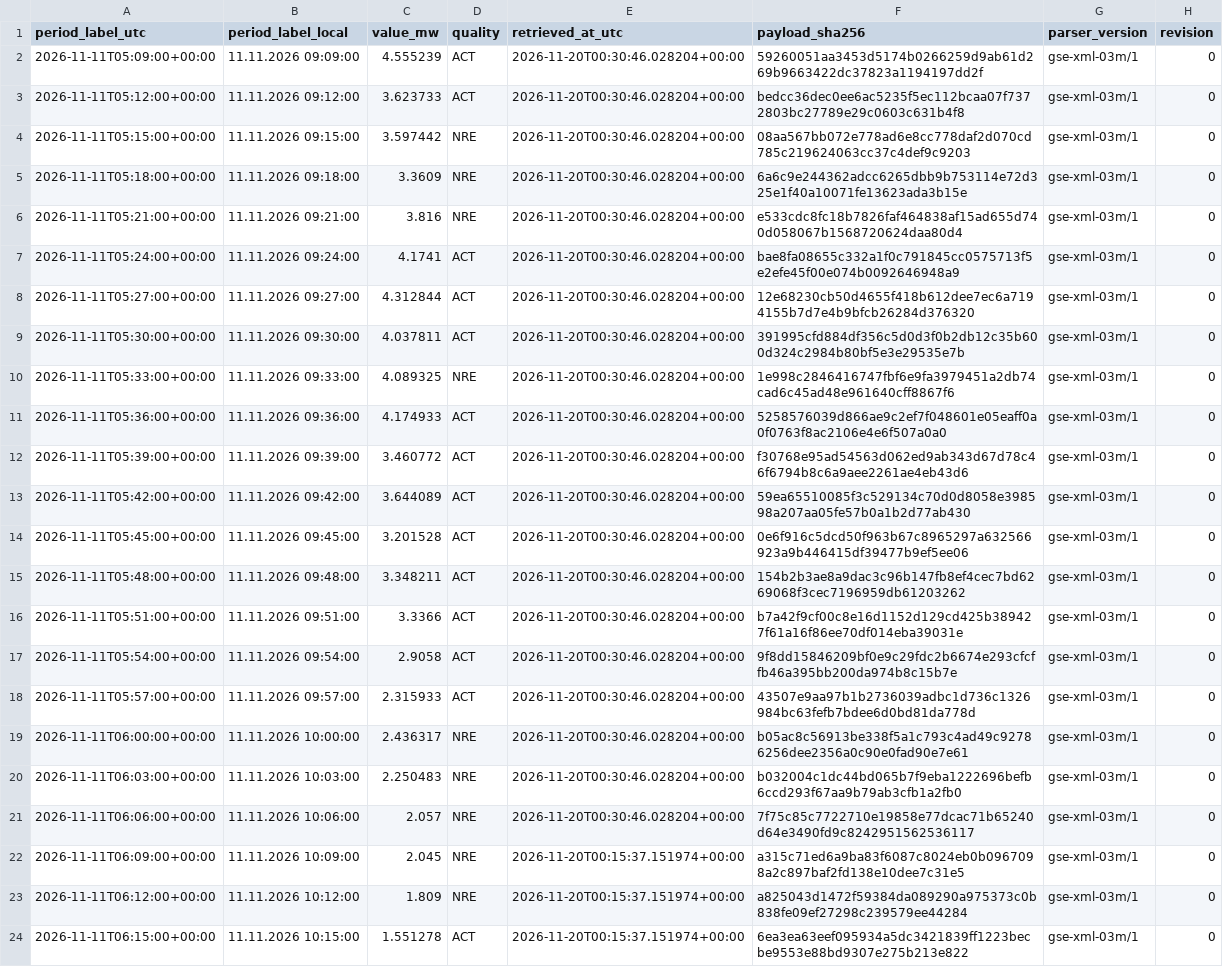
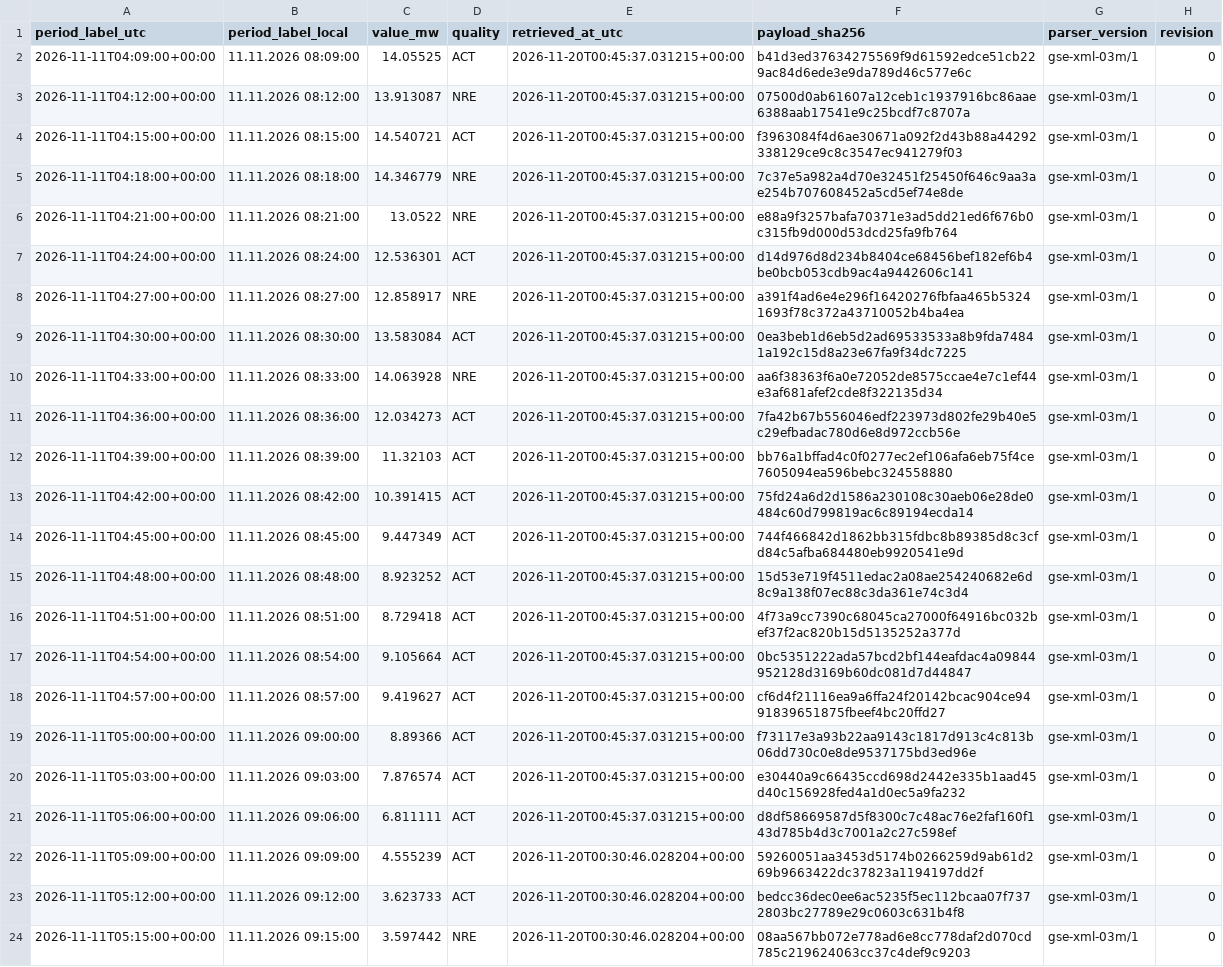
Before and after one commit to GiorgiKhorbaladze/Georgia-WindCast, a CSV file: gse/2026/11/2026-11-11.csv, drawn as a sheet; only a part is shown; the shorter side is filled out with more unchanged rows; the diff names each change by its address in the sheet, - before the commit and + after, or states it on an @@ line.

```diff
--- a/gse/2026/11/2026-11-11.csv
+++ b/gse/2026/11/2026-11-11.csv
+row 2: 2026-11-11T04:09:00+00:00 | 11.11.2026 08:09:00 | 14.05525 | ACT | 2026-11-20T00:45:37.031215+00:00 | b41d3ed37634275569f9d61592edce51cb229ac84d6ede3e9da789d46c577e6c | gse-xml-03m/1 | 0
+row 3: 2026-11-11T04:12:00+00:00 | 11.11.2026 08:12:00 | 13.913087 | NRE | 2026-11-20T00:45:37.031215+00:00 | 07500d0ab61607a12ceb1c1937916bc86aae6388aab17541e9c25bcdf7c8707a | gse-xml-03m/1 | 0
+row 4: 2026-11-11T04:15:00+00:00 | 11.11.2026 08:15:00 | 14.540721 | ACT | 2026-11-20T00:45:37.031215+00:00 | f3963084f4d6ae30671a092f2d43b88a44292338129ce9c8c3547ec941279f03 | gse-xml-03m/1 | 0
+row 5: 2026-11-11T04:18:00+00:00 | 11.11.2026 08:18:00 | 14.346779 | NRE | 2026-11-20T00:45:37.031215+00:00 | 7c37e5a982a4d70e32451f25450f646c9aa3ae254b707608452a5cd5ef74e8de | gse-xml-03m/1 | 0
+row 6: 2026-11-11T04:21:00+00:00 | 11.11.2026 08:21:00 | 13.0522 | NRE | 2026-11-20T00:45:37.031215+00:00 | e88a9f3257bafa70371e3ad5dd21ed6f676b0c315fb9d000d53dcd25fa9fb764 | gse-xml-03m/1 | 0
+row 7: 2026-11-11T04:24:00+00:00 | 11.11.2026 08:24:00 | 12.536301 | ACT | 2026-11-20T00:45:37.031215+00:00 | d14d976d8d234b8404ce68456bef182ef6b4be0bcb053cdb9ac4a9442606c141 | gse-xml-03m/1 | 0
+row 8: 2026-11-11T04:27:00+00:00 | 11.11.2026 08:27:00 | 12.858917 | NRE | 2026-11-20T00:45:37.031215+00:00 | a391f4ad6e4e296f16420276fbfaa465b53241693f78c372a43710052b4ba4ea | gse-xml-03m/1 | 0
+row 9: 2026-11-11T04:30:00+00:00 | 11.11.2026 08:30:00 | 13.583084 | ACT | 2026-11-20T00:45:37.031215+00:00 | 0ea3beb1d6eb5d2ad69533533a8b9fda74841a192c15d8a23e67fa9f34dc7225 | gse-xml-03m/1 | 0
+row 10: 2026-11-11T04:33:00+00:00 | 11.11.2026 08:33:00 | 14.063928 | NRE | 2026-11-20T00:45:37.031215+00:00 | aa6f38363f6a0e72052de8575ccae4e7c1ef44e3af681afef2cde8f322135d34 | gse-xml-03m/1 | 0
+row 11: 2026-11-11T04:36:00+00:00 | 11.11.2026 08:36:00 | 12.034273 | ACT | 2026-11-20T00:45:37.031215+00:00 | 7fa42b67b556046edf223973d802fe29b40e5c29efbadac780d6e8d972ccb56e | gse-xml-03m/1 | 0
+row 12: 2026-11-11T04:39:00+00:00 | 11.11.2026 08:39:00 | 11.32103 | ACT | 2026-11-20T00:45:37.031215+00:00 | bb76a1bffad4c0f0277ec2ef106afa6eb75f4ce7605094ea596bebc324558880 | gse-xml-03m/1 | 0
+row 13: 2026-11-11T04:42:00+00:00 | 11.11.2026 08:42:00 | 10.391415 | ACT | 2026-11-20T00:45:37.031215+00:00 | 75fd24a6d2d1586a230108c30aeb06e28de0484c60d799819ac6c89194ecda14 | gse-xml-03m/1 | 0
+row 14: 2026-11-11T04:45:00+00:00 | 11.11.2026 08:45:00 | 9.447349 | ACT | 2026-11-20T00:45:37.031215+00:00 | 744f466842d1862bb315fdbc8b89385d8c3cfd84c5afba684480eb9920541e9d | gse-xml-03m/1 | 0
+row 15: 2026-11-11T04:48:00+00:00 | 11.11.2026 08:48:00 | 8.923252 | ACT | 2026-11-20T00:45:37.031215+00:00 | 15d53e719f4511edac2a08ae254240682e6d8c9a138f07ec88c3da361e74c3d4 | gse-xml-03m/1 | 0
+row 16: 2026-11-11T04:51:00+00:00 | 11.11.2026 08:51:00 | 8.729418 | ACT | 2026-11-20T00:45:37.031215+00:00 | 4f73a9cc7390c68045ca27000f64916bc032bef37f2ac820b15d5135252a377d | gse-xml-03m/1 | 0
+row 17: 2026-11-11T04:54:00+00:00 | 11.11.2026 08:54:00 | 9.105664 | ACT | 2026-11-20T00:45:37.031215+00:00 | 0bc5351222ada57bcd2bf144eafdac4a09844952128d3169b60dc081d7d44847 | gse-xml-03m/1 | 0
+row 18: 2026-11-11T04:57:00+00:00 | 11.11.2026 08:57:00 | 9.419627 | ACT | 2026-11-20T00:45:37.031215+00:00 | cf6d4f21116ea9a6ffa24f20142bcac904ce9491839651875fbeef4bc20ffd27 | gse-xml-03m/1 | 0
+row 19: 2026-11-11T05:00:00+00:00 | 11.11.2026 09:00:00 | 8.89366 | ACT | 2026-11-20T00:45:37.031215+00:00 | f73117e3a93b22aa9143c1817d913c4c813b06dd730c0e8de9537175bd3ed96e | gse-xml-03m/1 | 0
+row 20: 2026-11-11T05:03:00+00:00 | 11.11.2026 09:03:00 | 7.876574 | ACT | 2026-11-20T00:45:37.031215+00:00 | e30440a9c66435ccd698d2442e335b1aad45d40c156928fed4a1d0ec5a9fa232 | gse-xml-03m/1 | 0
+row 21: 2026-11-11T05:06:00+00:00 | 11.11.2026 09:06:00 | 6.811111 | ACT | 2026-11-20T00:45:37.031215+00:00 | d8df58669587d5f8300c7c48ac76e2faf160f143d785b4d3c7001a2c27c598ef | gse-xml-03m/1 | 0
```
Also changed, not shown: balance/2026/11/2026-11-20.csv, gse/2026/11/2026-11-20.csv, 3 other files.
